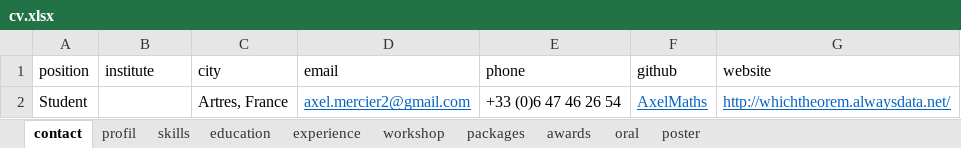
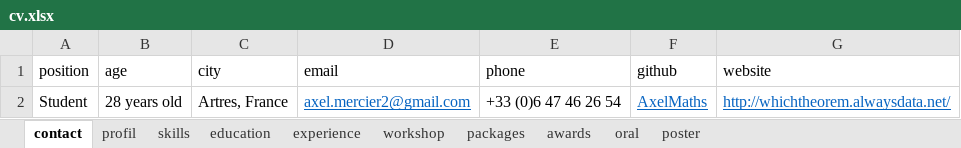
Before and after one commit to AxelMaths/AxelMaths.github.io, an Excel workbook: data/cv.xlsx, sheet contact, drawn as a sheet; values as stored, in another font and other column widths than the file's, no borders; the diff names each change by its address in the sheet, - before the commit and + after, or states it on an @@ line.

```diff
--- a/data/cv.xlsx (sheet contact)
+++ b/data/cv.xlsx (sheet contact)
-B1: institute
+B1: age
-B2 (age): (empty)
+B2 (age): 28 years old
```
Also changed, not shown: sheet experience, sheet profil, sheet education, 5 other files.
